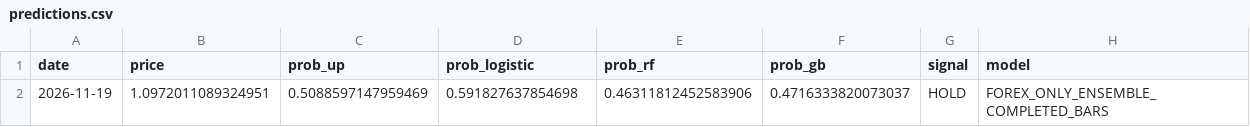
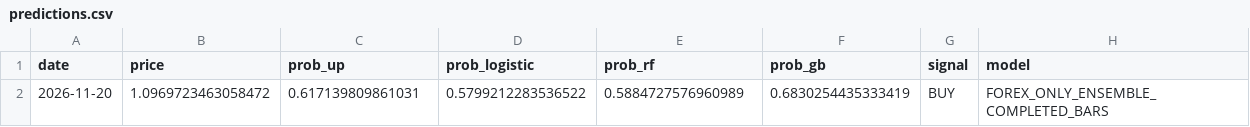
Before and after one commit to britsnico-commits/fxbot, a CSV file: results/predictions.csv, drawn as a sheet.

```diff
--- a/results/predictions.csv
+++ b/results/predictions.csv
@@ -1,2 +1,2 @@
 date,price,prob_up,prob_logistic,prob_rf,prob_gb,signal,model
-2026-11-19,1.0972011089324951,0.5088597147959469,0.591827637854698,0.46311812452583906,0.4716333820073037,HOLD,FOREX_ONLY_ENSEMBLE_COMPLETED_BARS
+2026-11-20,1.0969723463058472,0.617139809861031,0.5799212283536522,0.5884727576960989,0.6830254435333419,BUY,FOREX_ONLY_ENSEMBLE_COMPLETED_BARS
```
Also changed, not shown: results/prediction_history.csv, results/signal_history.csv, 1 other file.
